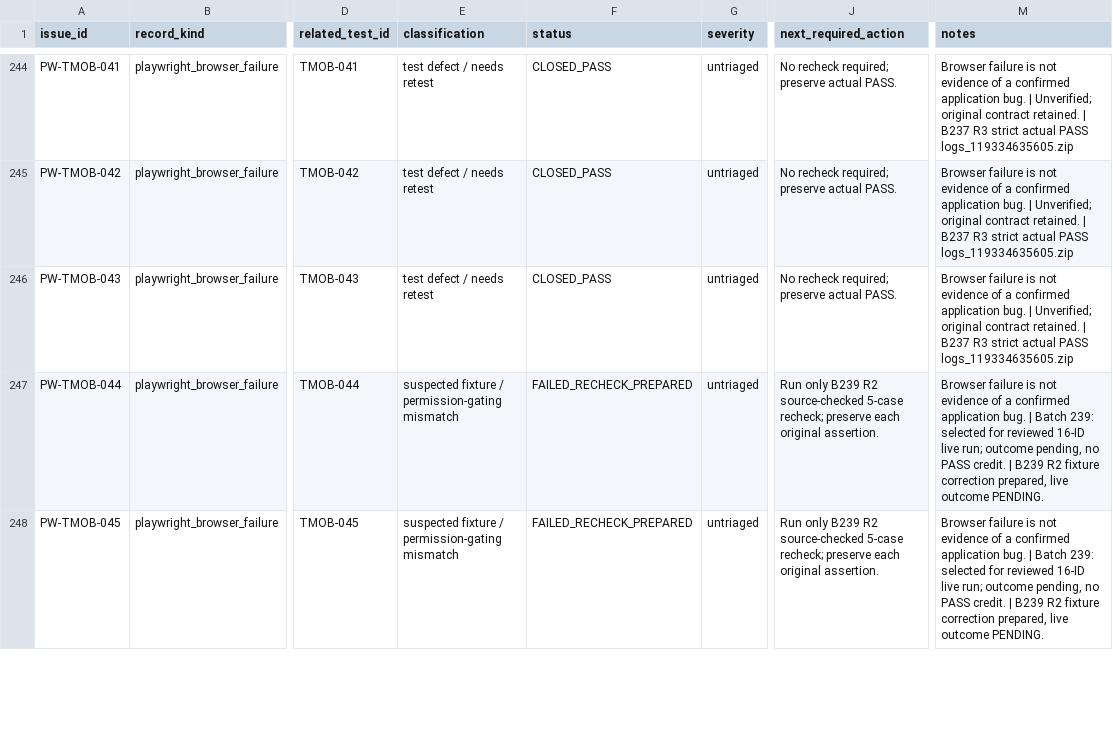
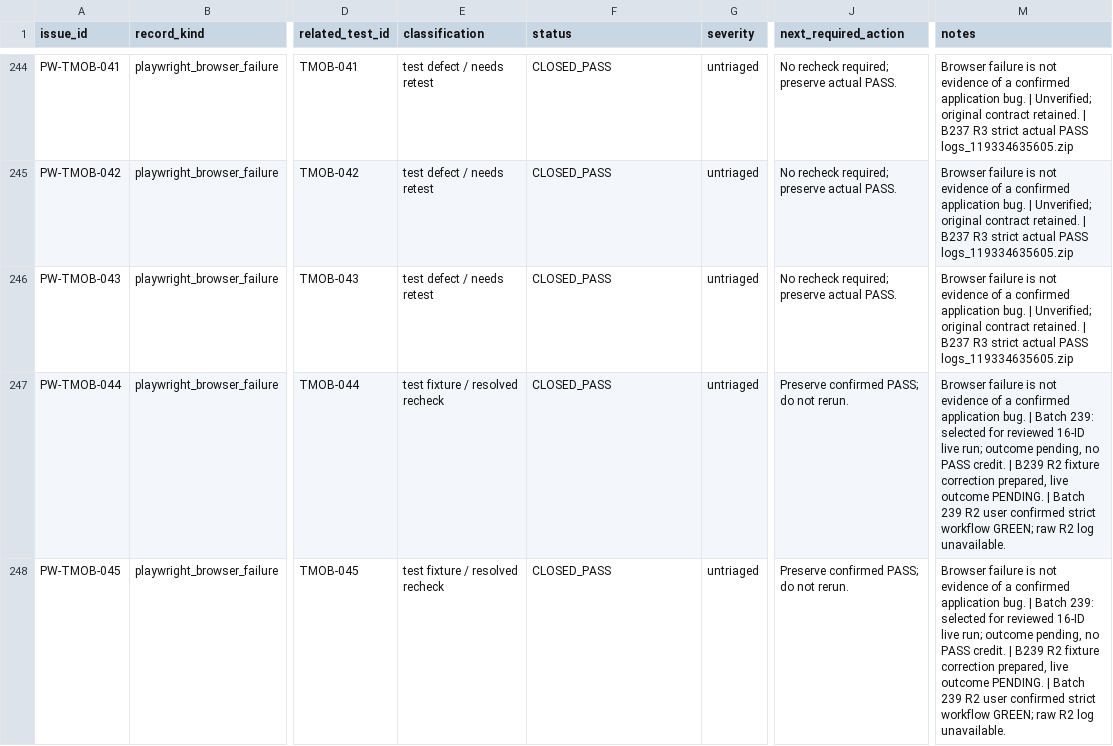
Before and after one commit to baricjosip84-creator/hotel_inventory_frontend, a CSV file: playwright-inventory/APPLICATION_ISSUES_TRACKER.csv, drawn as a sheet; only a part is shown, gaps mark what is left out; the diff covers the shown part only; the diff names each change by its address in the sheet, - before the commit and + after, or states it on an @@ line.

Commit message:
playwright 92

```diff
--- a/playwright-inventory/APPLICATION_ISSUES_TRACKER.csv
+++ b/playwright-inventory/APPLICATION_ISSUES_TRACKER.csv
-E247:E248 (classification): suspected fixture / permission-gating mismatch
+E247:E248 (classification): test fixture / resolved recheck
-F247:F248 (status): FAILED_RECHECK_PREPARED
+F247:F248 (status): CLOSED_PASS
-J247:J248 (next_required_action): Run only B239 R2 source-checked 5-case recheck; preserve each original assertion.
+J247:J248 (next_required_action): Preserve confirmed PASS; do not rerun.
-M247:M248 (notes): …outcome PENDING.
+M247:M248 (notes): …outcome PENDING. | Batch 239 R2 user confirmed strict workflow GREEN; raw R2 log unavailable.
```
Also changed, not shown: 24 edited cells elsewhere in this file, 14 other files.
